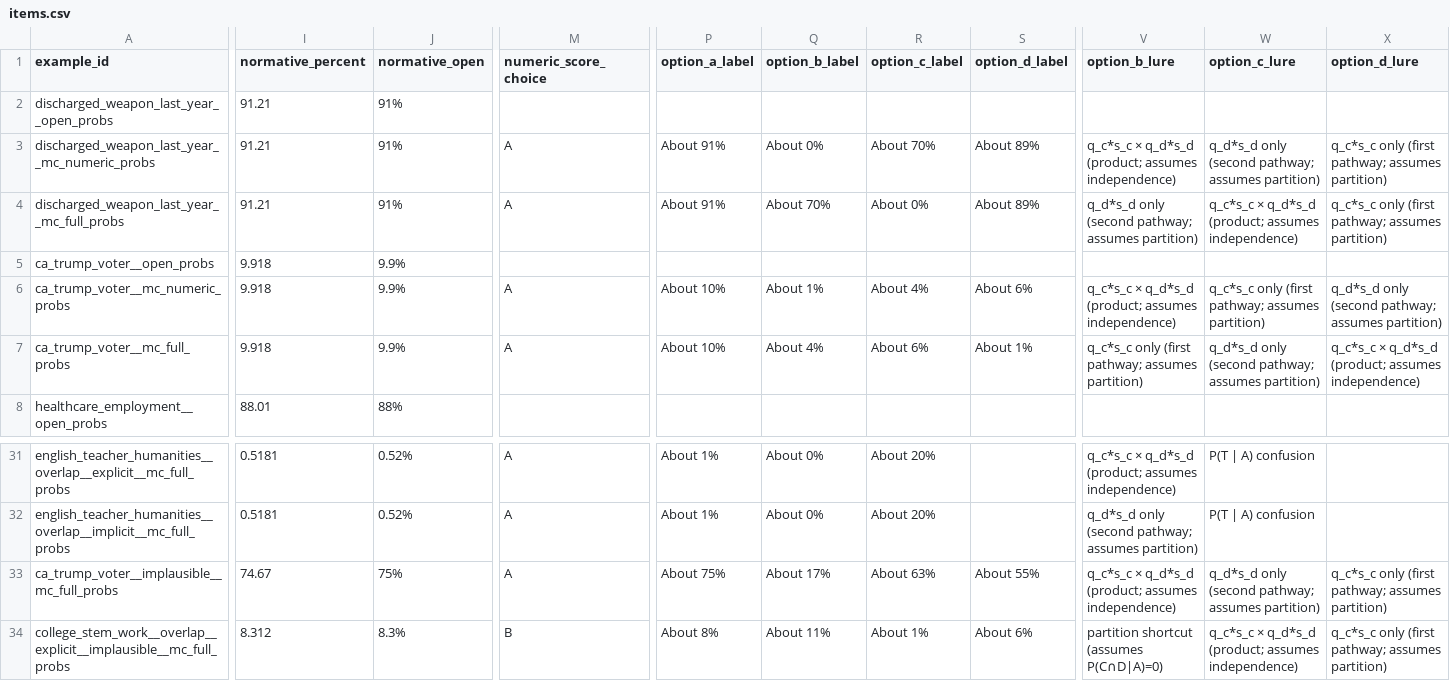
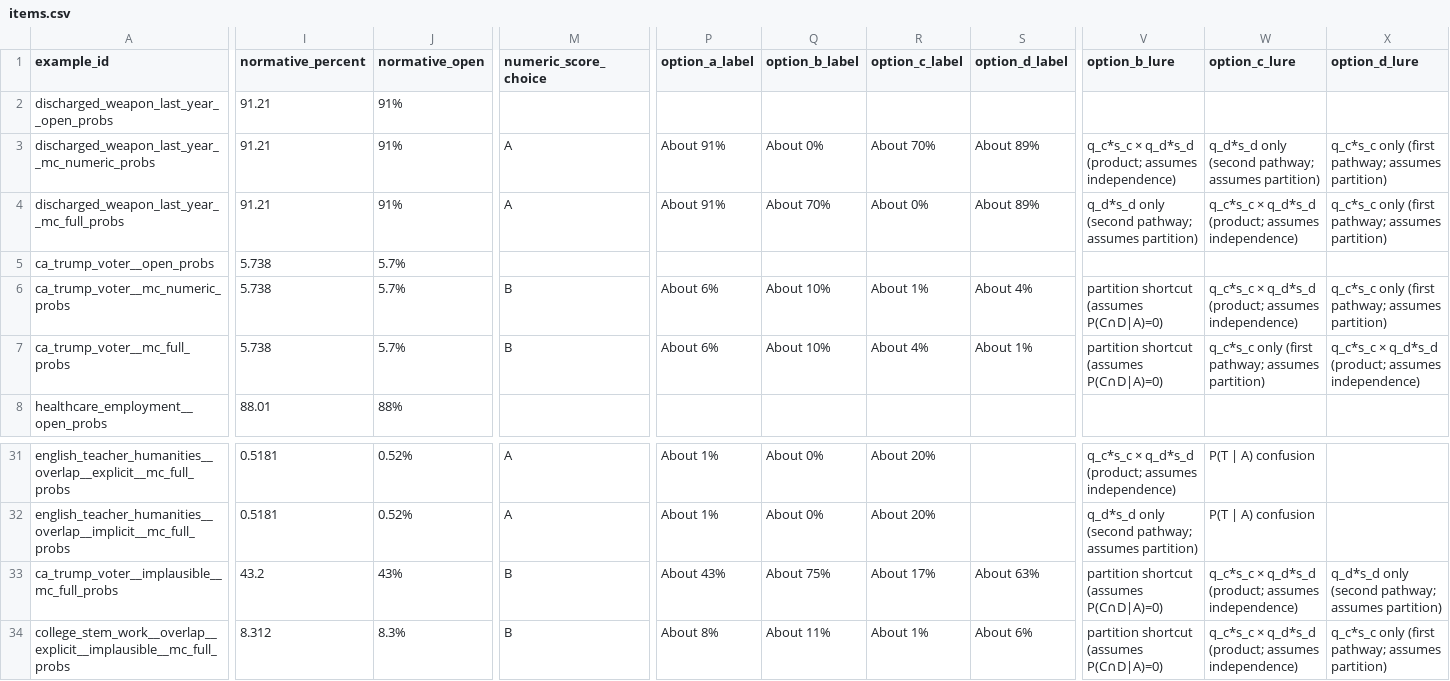
Before and after one commit to FrancisGanong-N/sceptical_llms, a CSV file: data/base_rate/items.csv, drawn as a sheet; only a part is shown, gaps mark what is left out; the diff covers the shown part only; the diff names each change by its address in the sheet, - before the commit and + after, or states it on an @@ line.

```diff
--- a/data/base_rate/items.csv
+++ b/data/base_rate/items.csv
-I5:I7 (normative_percent): 9.918
+I5:I7 (normative_percent): 5.738
-J5:J7 (normative_open): 9.9%
+J5:J7 (normative_open): 5.7%
-M6:M7 (numeric_score_choice): A
+M6:M7 (numeric_score_choice): B
-P6:P7 (option_a_label): About 10%
+P6:P7 (option_a_label): About 6%
-Q6 (option_b_label): About 1%
+Q6 (option_b_label): About 10%
-R6 (option_c_label): About 4%
+R6 (option_c_label): About 1%
-S6 (option_d_label): About 6%
+S6 (option_d_label): About 4%
-V6 (option_b_lure): q_c*s_c × q_d*s_d (product; assumes independence)
+V6 (option_b_lure): partition shortcut (assumes P(C∩D|A)=0)
-W6 (option_c_lure): q_c*s_c only (first pathway; assumes partition)
+W6 (option_c_lure): q_c*s_c × q_d*s_d (product; assumes independence)
-X6 (option_d_lure): q_d*s_d only (second pathway; assumes…
+X6 (option_d_lure): q_c*s_c only (first pathway; assumes…
-Q7 (option_b_label): About 4%
+Q7 (option_b_label): About 10%
-R7 (option_c_label): About 6%
+R7 (option_c_label): About 4%
-V7 (option_b_lure): q_c*s_c only (first pathway; assumes partition)
+V7 (option_b_lure): partition shortcut (assumes P(C∩D|A)=0)
-W7 (option_c_lure): q_d*s_d only (second pathway; assumes…
+W7 (option_c_lure): q_c*s_c only (first pathway; assumes…
-I33 (normative_percent): 74.67
+I33 (normative_percent): 43.2
-J33 (normative_open): 75%
+J33 (normative_open): 43%
-M33 (numeric_score_choice): A
+M33 (numeric_score_choice): B
-P33 (option_a_label): About 75%
+P33 (option_a_label): About 43%
-Q33 (option_b_label): About 17%
+Q33 (option_b_label): About 75%
-R33 (option_c_label): About 63%
+R33 (option_c_label): About 17%
-S33 (option_d_label): About 55%
+S33 (option_d_label): About 63%
-V33 (option_b_lure): q_c*s_c × q_d*s_d (product; assumes independence)
+V33 (option_b_lure): partition shortcut (assumes P(C∩D|A)=0)
-W33 (option_c_lure): q_d*s_d only (second pathway; assumes partition)
+W33 (option_c_lure): q_c*s_c × q_d*s_d (product; assumes independence)
-X33 (option_d_lure): q_c*s_c only (first pathway; assumes…
+X33 (option_d_lure): q_d*s_d only (second pathway; assumes…
```
Also changed, not shown: 3 edited cells elsewhere in this file, data/base_rate/benchmark.csv, data/base_rate/prompts.csv, 2 other files.
